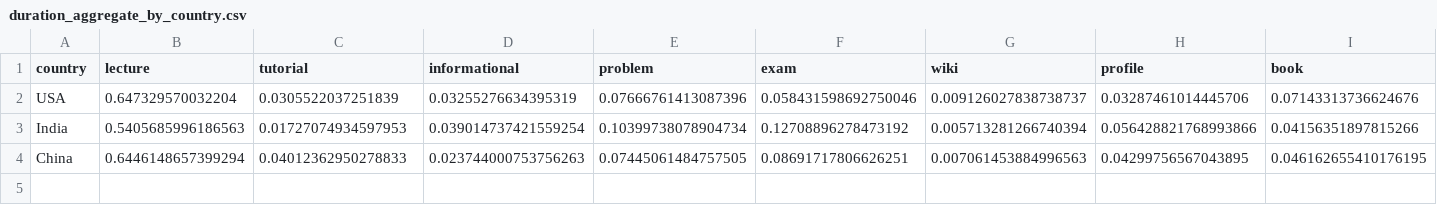
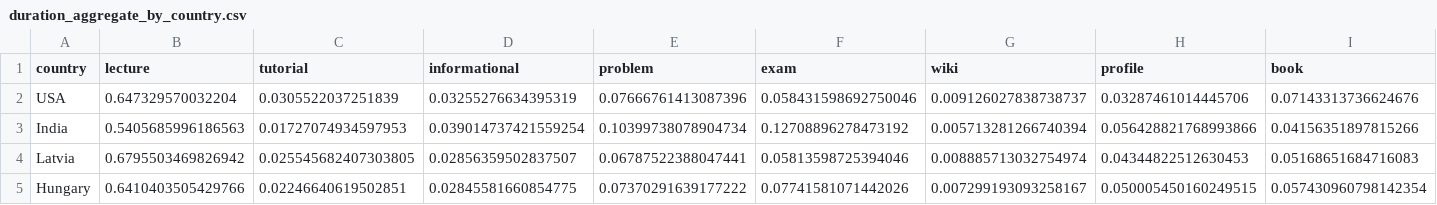
Before and after one commit to gabrodhic/MOOCdb, a CSV file: visual_analysis/d3/duration_aggregate_by_country.csv, drawn as a sheet; only a part is shown; removed rows and columns are numbered as before the commit, all else as after; rows hold the shown columns only; the diff names each change by its address in the sheet, - before the commit and + after, or states it on an @@ line.

```diff
--- a/visual_analysis/d3/duration_aggregate_by_country.csv
+++ b/visual_analysis/d3/duration_aggregate_by_country.csv
-row 4: China | 0.6446148657399294 | 0.04012362950278833 | 0.023744000753756263 | 0.07445061484757505 | 0.08691717806626251 | 0.007061453884996563 | 0.04299756567043895 | 0.046162655410176195
+row 4: Latvia | 0.6795503469826942 | 0.025545682407303805 | 0.02856359502837507 | 0.06787522388047441 | 0.05813598725394046 | 0.008885713032754974 | 0.04344822512630453 | 0.05168651684716083
+row 5: Hungary | 0.6410403505429766 | 0.02246640619502851 | 0.02845581660854775 | 0.07370291639177222 | 0.07741581071442026 | 0.007299193093258167 | 0.050005450160249515 | 0.057430960798142354
```
Also changed, not shown: 7 other files.
